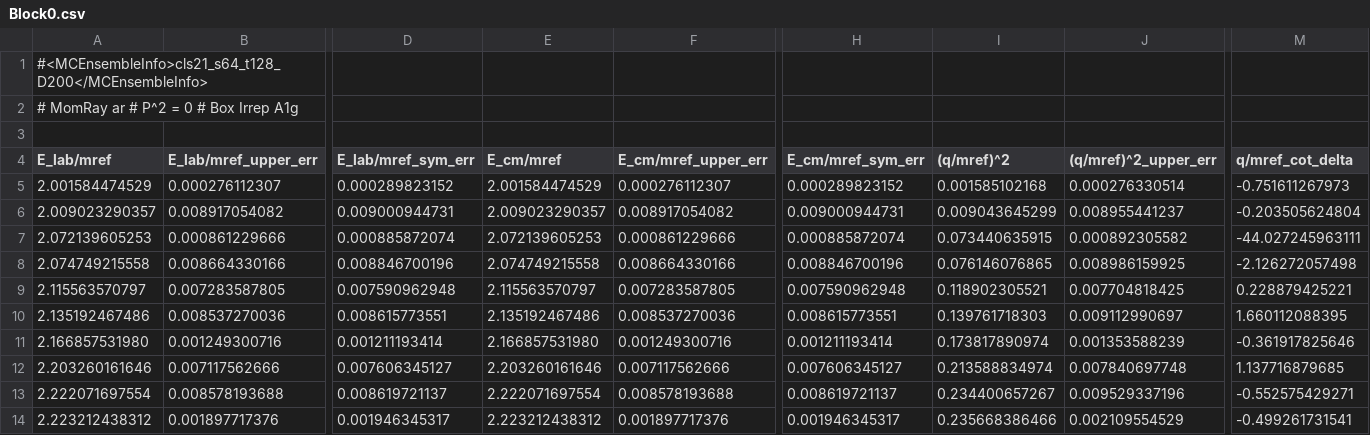
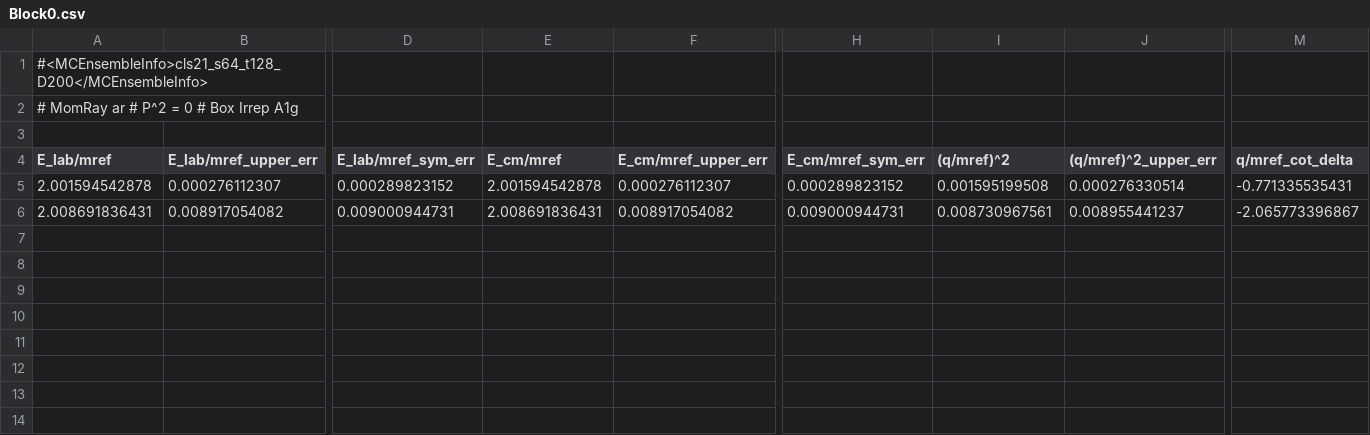
Before and after one commit to jmeneghini/KBfit, a CSV file: examples/LLSingleChannelSWave/Block0.csv, drawn as a sheet; only a part is shown, gaps mark what is left out; rows hold the shown columns only; the diff names each change by its address in the sheet, - before the commit and + after, or states it on an @@ line.

```diff
--- a/examples/LLSingleChannelSWave/Block0.csv
+++ b/examples/LLSingleChannelSWave/Block0.csv
-A5 (E_lab/mref): 2.001584474529
+A5 (E_lab/mref): 2.001594542878
-E5 (E_cm/mref): 2.001584474529
+E5 (E_cm/mref): 2.001594542878
-I5 ((q/mref)^2): 0.001585102168
+I5 ((q/mref)^2): 0.001595199508
-M5 (q/mref_cot_delta): -0.751611267973
+M5 (q/mref_cot_delta): -0.771335535431
-A6 (E_lab/mref): 2.009023290357
+A6 (E_lab/mref): 2.008691836431
-E6 (E_cm/mref): 2.009023290357
+E6 (E_cm/mref): 2.008691836431
-I6 ((q/mref)^2): 0.009043645299
+I6 ((q/mref)^2): 0.008730967561
-M6 (q/mref_cot_delta): -0.203505624804
+M6 (q/mref_cot_delta): -2.065773396867
-row 7: 2.072139605253 | 0.000861229666 | 0.000885872074 | 2.072139605253 | 0.000861229666 | 0.000885872074 | 0.073440635915 | 0.000892305582 | -44.027245963111
-row 8: 2.074749215558 | 0.008664330166 | 0.008846700196 | 2.074749215558 | 0.008664330166 | 0.008846700196 | 0.076146076865 | 0.008986159925 | -2.126272057498
-row 9: 2.115563570797 | 0.007283587805 | 0.007590962948 | 2.115563570797 | 0.007283587805 | 0.007590962948 | 0.118902305521 | 0.007704818425 | 0.228879425221
-row 10: 2.135192467486 | 0.008537270036 | 0.008615773551 | 2.135192467486 | 0.008537270036 | 0.008615773551 | 0.139761718303 | 0.009112990697 | 1.660112088395
-row 11: 2.166857531980 | 0.001249300716 | 0.001211193414 | 2.166857531980 | 0.001249300716 | 0.001211193414 | 0.173817890974 | 0.001353588239 | -0.361917825646
-row 12: 2.203260161646 | 0.007117562666 | 0.007606345127 | 2.203260161646 | 0.007117562666 | 0.007606345127 | 0.213588834974 | 0.007840697748 | 1.137716879685
-row 13: 2.222071697554 | 0.008578193688 | 0.008619721137 | 2.222071697554 | 0.008578193688 | 0.008619721137 | 0.234400657267 | 0.009529337196 | -0.552575429271
-row 14: 2.223212438312 | 0.001897717376 | 0.001946345317 | 2.223212438312 | 0.001897717376 | 0.001946345317 | 0.235668386466 | 0.002109554529 | -0.499261731541
```
Also changed, not shown: 10 other files.
